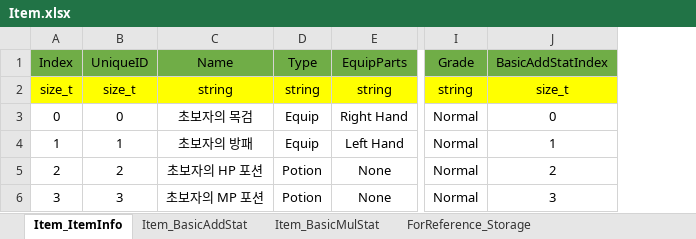
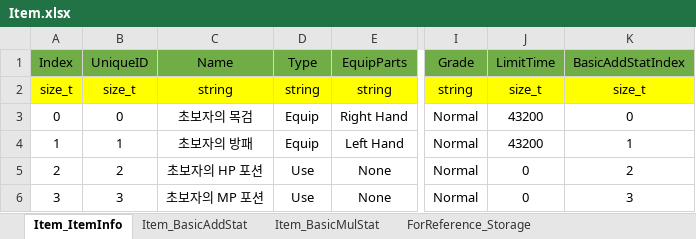
Before and after one commit to newmri/Unknown, an Excel workbook: Document/Item/Item.xlsx, sheet Item_ItemInfo, drawn as a sheet; only a part is shown, gaps mark what is left out; values as stored, in another font and other column widths than the file's, no borders; the diff names each change by its address in the sheet, - before the commit and + after, or states it on an @@ line.

Commit message:
ItemInfo에 limitTime 추가, 헤더 include 부분 정리, Use Interface 추가

```diff
--- a/Document/Item/Item.xlsx (sheet Item_ItemInfo)
+++ b/Document/Item/Item.xlsx (sheet Item_ItemInfo)
+column J (LimitTime), rows 2-6: size_t | 43200 | 43200 | 0 | 0
-D5:D6 (Type): Potion
+D5:D6 (Type): Use
```
Also changed, not shown: formulas that keep their value, 17 other files.
